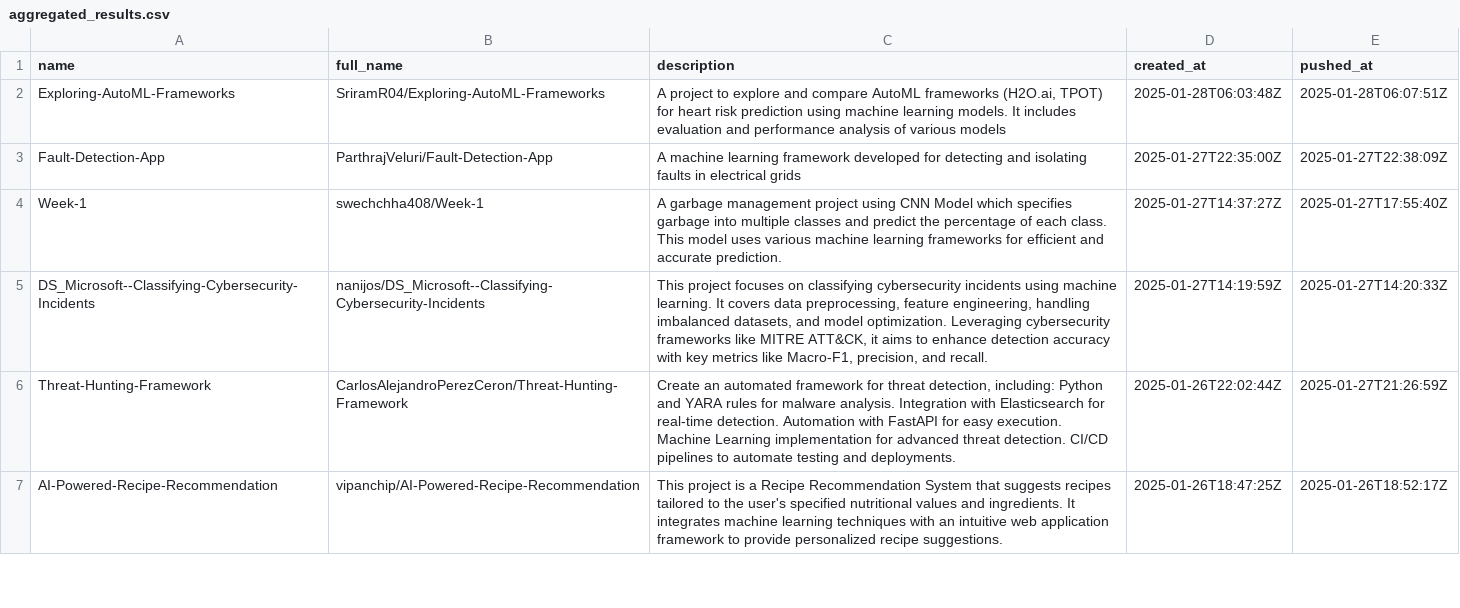
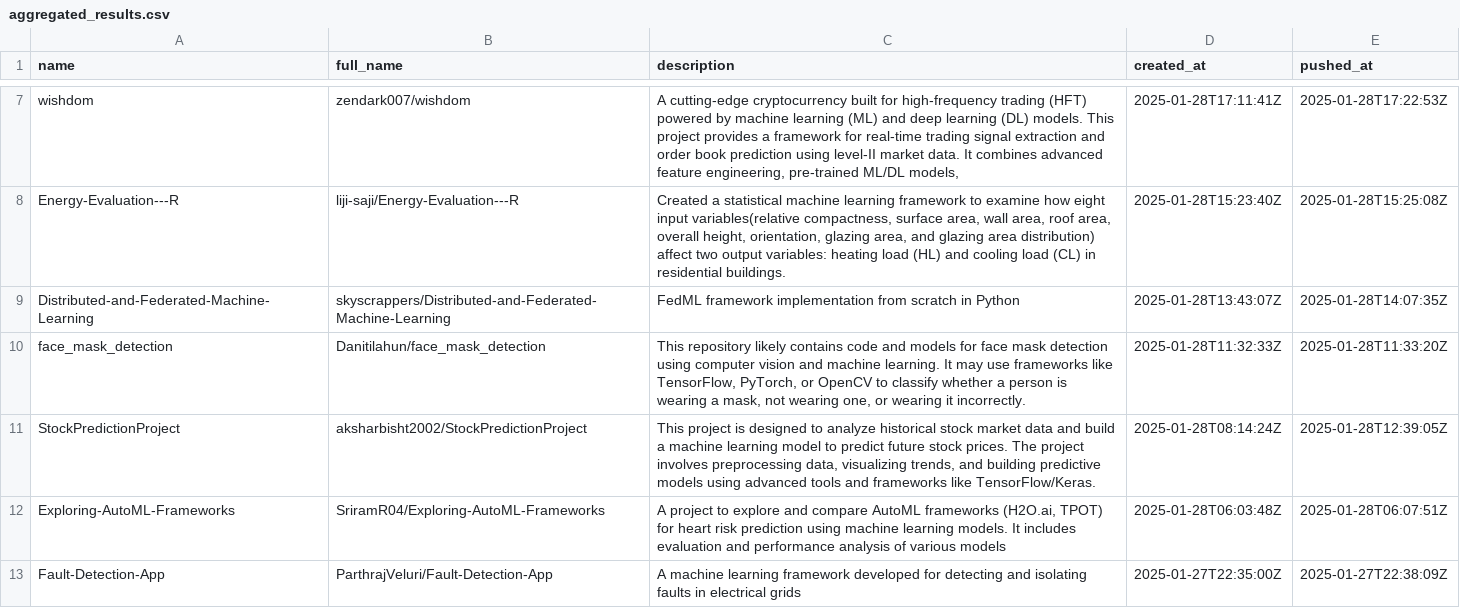
Before and after one commit to ninpnin/days-since-last-ml-framework, a CSV file: data/aggregated_results.csv, drawn as a sheet; only a part is shown, gaps mark what is left out; the shorter side is filled out with more unchanged rows; the diff covers the shown part only.

```diff
--- a/data/aggregated_results.csv
+++ b/data/aggregated_results.csv
@@ -2 +7,6 @@ name,full_name,description,created_at,pushed_at
+wishdom,zendark007/wishdom,"A cutting-edge cryptocurrency built for high-frequency trading (HFT) powered by machine learning (ML) and deep learning (DL) models.  This project provides a framework for real-time trading signal extraction and order book prediction using level-II market data. It combines advanced feature engineering, pre-trained ML/DL models,",2025-01-28T17:11:41Z,2025-01-28T17:22:53Z
+Energy-Evaluation---R,liji-saji/Energy-Evaluation---R,"Created a statistical machine learning framework to examine how eight input variables(relative compactness, surface area, wall area, roof area, overall height, orientation, glazing area, and glazing area distribution) affect two output variables: heating load (HL) and cooling load (CL) in residential buildings.",2025-01-28T15:23:40Z,2025-01-28T15:25:08Z
+Distributed-and-Federated-Machine-Learning,skyscrappers/Distributed-and-Federated-Machine-Learning,FedML framework implementation from scratch in Python,2025-01-28T13:43:07Z,2025-01-28T14:07:35Z
+face_mask_detection,Danitilahun/face_mask_detection,"This repository likely contains code and models for face mask detection using computer vision and machine learning. It may use frameworks like TensorFlow, PyTorch, or OpenCV to classify whether a person is wearing a mask, not wearing one, or wearing it incorrectly.",2025-01-28T11:32:33Z,2025-01-28T11:33:20Z
+StockPredictionProject,aksharbisht2002/StockPredictionProject,"This project is designed to analyze historical stock market data and build a machine learning model to predict future stock prices. The project involves preprocessing data, visualizing trends, and building predictive models using advanced tools and frameworks like TensorFlow/Keras.",2025-01-28T08:14:24Z,2025-01-28T12:39:05Z
 Exploring-AutoML-Frameworks,SriramR04/Exploring-AutoML-Frameworks,"A project to explore and compare AutoML frameworks (H2O.ai, TPOT) for heart risk prediction using machine learning models. It includes evaluation and performance analysis of various models",2025-01-28T06:03:48Z,2025-01-28T06:07:51Z
```
Also changed, not shown: 5 added rows, 10 removed rows and 29 edited cells elsewhere in this file, data/frameworks_sorted.csv, data/sample.csv, 6 other files.
